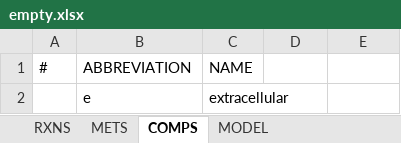
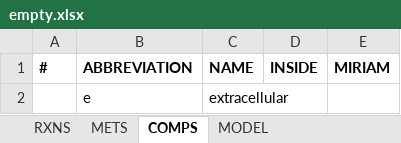
Before and after one commit to SysBioChalmers/RAVEN, an Excel workbook: tutorial/empty.xlsx, sheet COMPS, drawn as a sheet; values as stored, in another font and other column widths than the file's, no borders; the diff names each change by its address in the sheet, - before the commit and + after, or states it on an @@ line.

Commit message:
Revised tutorials
1. All Excel files except P. crysogenium model (iAL1006) were re-saved
in the new Excel format. This was done for user to get familiar with
the new format of RAVEN Excel format.
2. An empty model file in SBML format empty.xml was also re-saved to
reflect the changes in exportModel since RAVEN 1.08.
3. All five tutorial exercises were revised to ensure that everything
works fine. Tutorial4 now uses the automatic download option for
trained Hidden Markov Models and also uses the newest proteome version
of S. cerevisiae (without pseudogenes), downloaded from Saccharomyces
Genome Database.
4. MS Word file with installation instructions and more comprehensive
tutorial exercise definitions was updated accordingly.

```diff
--- a/tutorial/empty.xlsx (sheet COMPS)
+++ b/tutorial/empty.xlsx (sheet COMPS)
-A1:C1 bold: off
+A1:C1 bold: on
-D1: (empty)
+D1: INSIDE
-E1: (empty)
+E1: MIRIAM
```
Also changed, not shown: sheet RXNS, sheet METS, sheet MODEL, tutorial/small.xlsx, tutorial/smallYeast.xlsx, 13 other files.
